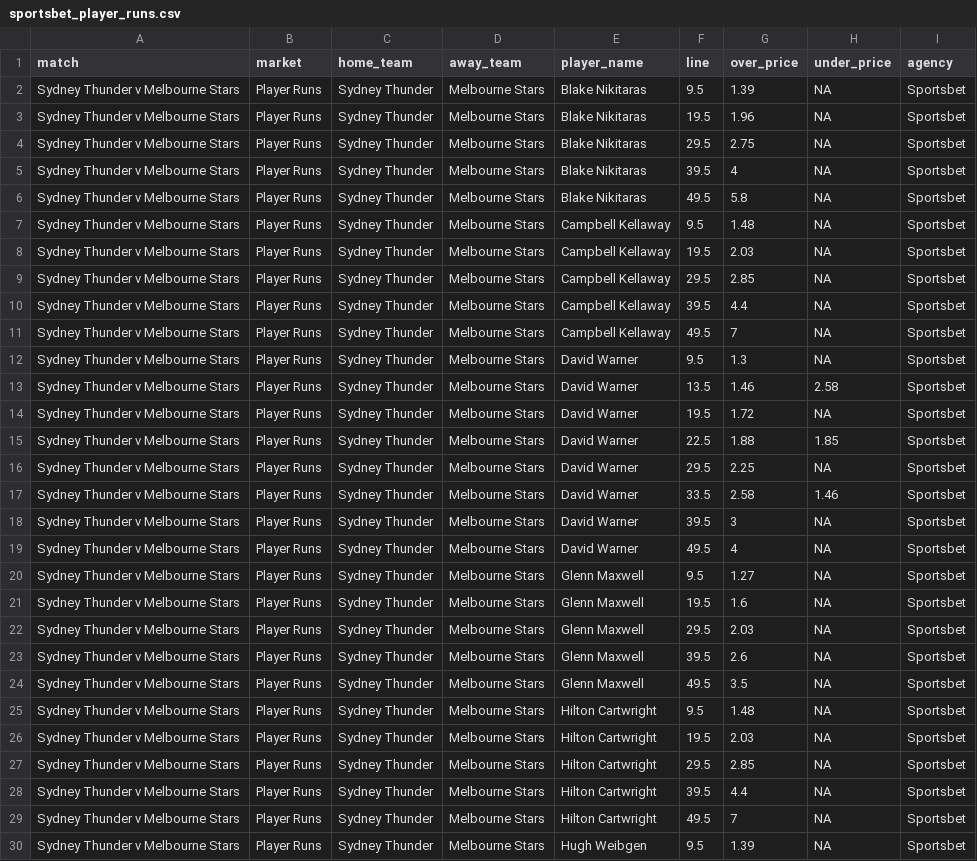
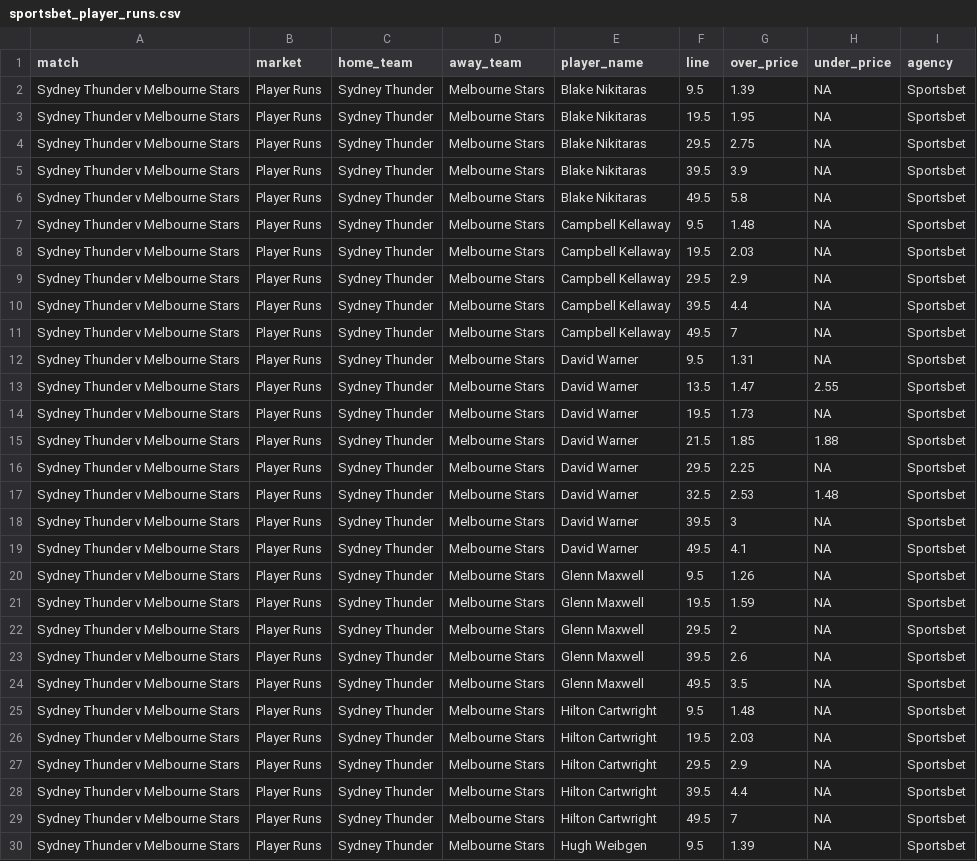
Before and after one commit to jamesbrown1417/Cricket-Analysis, a CSV file: Data/T20s/Big Bash/scraped_odds/sportsbet_player_runs.csv, drawn as a sheet; only a part is shown; the diff covers the shown part only.

```diff
--- a/Data/T20s/Big Bash/scraped_odds/sportsbet_player_runs.csv
+++ b/Data/T20s/Big Bash/scraped_odds/sportsbet_player_runs.csv
@@ -2,5 +2,5 @@ match,market,home_team,away_team,player_name,line,over_price,under_price,agency
 Sydney Thunder v Melbourne Stars,Player Runs,Sydney Thunder,Melbourne Stars,Blake Nikitaras,9.5,1.39,NA,Sportsbet
-Sydney Thunder v Melbourne Stars,Player Runs,Sydney Thunder,Melbourne Stars,Blake Nikitaras,19.5,1.96,NA,Sportsbet
+Sydney Thunder v Melbourne Stars,Player Runs,Sydney Thunder,Melbourne Stars,Blake Nikitaras,19.5,1.95,NA,Sportsbet
 Sydney Thunder v Melbourne Stars,Player Runs,Sydney Thunder,Melbourne Stars,Blake Nikitaras,29.5,2.75,NA,Sportsbet
-Sydney Thunder v Melbourne Stars,Player Runs,Sydney Thunder,Melbourne Stars,Blake Nikitaras,39.5,4,NA,Sportsbet
+Sydney Thunder v Melbourne Stars,Player Runs,Sydney Thunder,Melbourne Stars,Blake Nikitaras,39.5,3.9,NA,Sportsbet
 Sydney Thunder v Melbourne Stars,Player Runs,Sydney Thunder,Melbourne Stars,Blake Nikitaras,49.5,5.8,NA,Sportsbet
@@ -8,16 +8,16 @@ Sydney Thunder v Melbourne Stars,Player Runs,Sydney Thunder,Melbourne Stars,Camp
 Sydney Thunder v Melbourne Stars,Player Runs,Sydney Thunder,Melbourne Stars,Campbell Kellaway,19.5,2.03,NA,Sportsbet
-Sydney Thunder v Melbourne Stars,Player Runs,Sydney Thunder,Melbourne Stars,Campbell Kellaway,29.5,2.85,NA,Sportsbet
+Sydney Thunder v Melbourne Stars,Player Runs,Sydney Thunder,Melbourne Stars,Campbell Kellaway,29.5,2.9,NA,Sportsbet
 Sydney Thunder v Melbourne Stars,Player Runs,Sydney Thunder,Melbourne Stars,Campbell Kellaway,39.5,4.4,NA,Sportsbet
 Sydney Thunder v Melbourne Stars,Player Runs,Sydney Thunder,Melbourne Stars,Campbell Kellaway,49.5,7,NA,Sportsbet
-Sydney Thunder v Melbourne Stars,Player Runs,Sydney Thunder,Melbourne Stars,David Warner,9.5,1.3,NA,Sportsbet
-Sydney Thunder v Melbourne Stars,Player Runs,Sydney Thunder,Melbourne Stars,David Warner,13.5,1.46,2.58,Sportsbet
-Sydney Thunder v Melbourne Stars,Player Runs,Sydney Thunder,Melbourne Stars,David Warner,19.5,1.72,NA,Sportsbet
-Sydney Thunder v Melbourne Stars,Player Runs,Sydney Thunder,Melbourne Stars,David Warner,22.5,1.88,1.85,Sportsbet
+Sydney Thunder v Melbourne Stars,Player Runs,Sydney Thunder,Melbourne Stars,David Warner,9.5,1.31,NA,Sportsbet
+Sydney Thunder v Melbourne Stars,Player Runs,Sydney Thunder,Melbourne Stars,David Warner,13.5,1.47,2.55,Sportsbet
+Sydney Thunder v Melbourne Stars,Player Runs,Sydney Thunder,Melbourne Stars,David Warner,19.5,1.73,NA,Sportsbet
+Sydney Thunder v Melbourne Stars,Player Runs,Sydney Thunder,Melbourne Stars,David Warner,21.5,1.85,1.88,Sportsbet
 Sydney Thunder v Melbourne Stars,Player Runs,Sydney Thunder,Melbourne Stars,David Warner,29.5,2.25,NA,Sportsbet
-Sydney Thunder v Melbourne Stars,Player Runs,Sydney Thunder,Melbourne Stars,David Warner,33.5,2.58,1.46,Sportsbet
+Sydney Thunder v Melbourne Stars,Player Runs,Sydney Thunder,Melbourne Stars,David Warner,32.5,2.53,1.48,Sportsbet
 Sydney Thunder v Melbourne Stars,Player Runs,Sydney Thunder,Melbourne Stars,David Warner,39.5,3,NA,Sportsbet
-Sydney Thunder v Melbourne Stars,Player Runs,Sydney Thunder,Melbourne Stars,David Warner,49.5,4,NA,Sportsbet
-Sydney Thunder v Melbourne Stars,Player Runs,Sydney Thunder,Melbourne Stars,Glenn Maxwell,9.5,1.27,NA,Sportsbet
-Sydney Thunder v Melbourne Stars,Player Runs,Sydney Thunder,Melbourne Stars,Glenn Maxwell,19.5,1.6,NA,Sportsbet
-Sydney Thunder v Melbourne Stars,Player Runs,Sydney Thunder,Melbourne Stars,Glenn Maxwell,29.5,2.03,NA,Sportsbet
+Sydney Thunder v Melbourne Stars,Player Runs,Sydney Thunder,Melbourne Stars,David Warner,49.5,4.1,NA,Sportsbet
+Sydney Thunder v Melbourne Stars,Player Runs,Sydney Thunder,Melbourne Stars,Glenn Maxwell,9.5,1.26,NA,Sportsbet
+Sydney Thunder v Melbourne Stars,Player Runs,Sydney Thunder,Melbourne Stars,Glenn Maxwell,19.5,1.59,NA,Sportsbet
+Sydney Thunder v Melbourne Stars,Player Runs,Sydney Thunder,Melbourne Stars,Glenn Maxwell,29.5,2,NA,Sportsbet
 Sydney Thunder v Melbourne Stars,Player Runs,Sydney Thunder,Melbourne Stars,Glenn Maxwell,39.5,2.6,NA,Sportsbet
@@ -26,3 +26,3 @@ Sydney Thunder v Melbourne Stars,Player Runs,Sydney Thunder,Melbourne Stars,Hilt
 Sydney Thunder v Melbourne Stars,Player Runs,Sydney Thunder,Melbourne Stars,Hilton Cartwright,19.5,2.03,NA,Sportsbet
-Sydney Thunder v Melbourne Stars,Player Runs,Sydney Thunder,Melbourne Stars,Hilton Cartwright,29.5,2.85,NA,Sportsbet
+Sydney Thunder v Melbourne Stars,Player Runs,Sydney Thunder,Melbourne Stars,Hilton Cartwright,29.5,2.9,NA,Sportsbet
 Sydney Thunder v Melbourne Stars,Player Runs,Sydney Thunder,Melbourne Stars,Hilton Cartwright,39.5,4.4,NA,Sportsbet
```
Also changed, not shown: 1 removed row and 35 edited cells elsewhere in this file, Data/T20s/Big Bash/scraped_odds/bet365_team_sixes.csv, Data/T20s/Big Bash/scraped_odds/bet365_total_match_sixes.csv, 23 other files.
